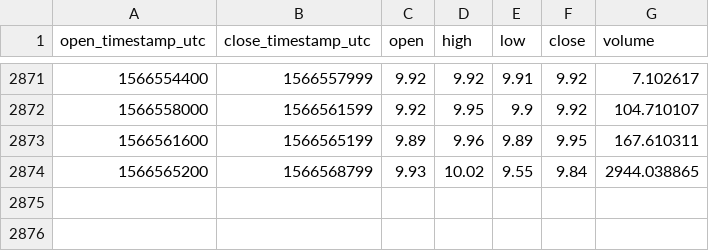
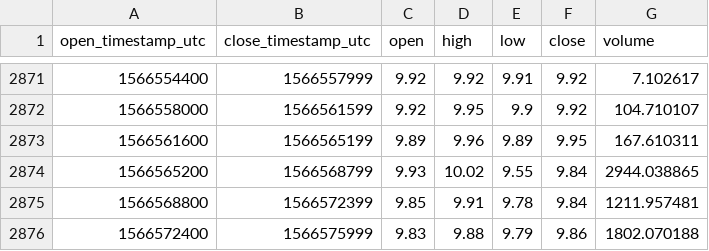
Before and after one commit to cryptobigbro/coinbasepro-REP-USD, a CSV file: coinbasepro-REP-USD-1h.csv, drawn as a sheet; only a part is shown, gaps mark what is left out; the diff names each change by its address in the sheet, - before the commit and + after, or states it on an @@ line.

Commit message:
Update OHLCV data.

```diff
--- a/coinbasepro-REP-USD-1h.csv
+++ b/coinbasepro-REP-USD-1h.csv
+row 2875: 1566568800 | 1566572399 | 9.85 | 9.91 | 9.78 | 9.84 | 1211.957481
+row 2876: 1566572400 | 1566575999 | 9.83 | 9.88 | 9.79 | 9.86 | 1802.070188
```
Also changed, not shown: 1 other file.
